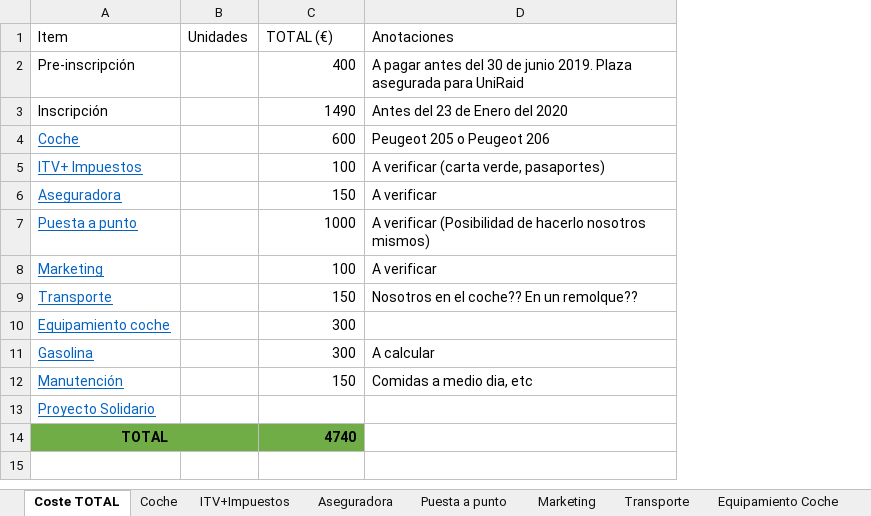
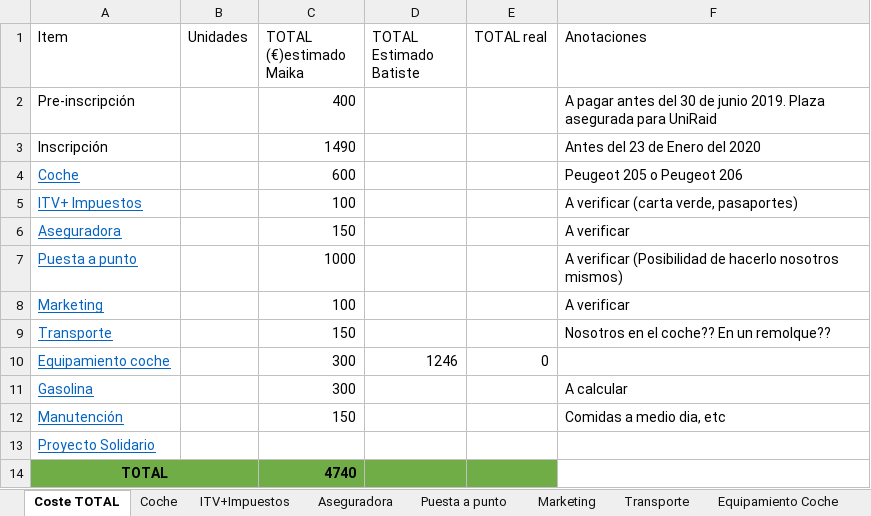
Before and after one commit to BatVidVid/UniR20-JS-BV, an Excel workbook: Coste_Proyecto.xlsx, sheet Coste TOTAL, drawn as a sheet; values as stored, in another font and other column widths than the file's, no borders; the diff names each change by its address in the sheet, - before the commit and + after, or states it on an @@ line.

Commit message:
Coste estimado equipamiento coche

```diff
--- a/Coste_Proyecto.xlsx (sheet Coste TOTAL)
+++ b/Coste_Proyecto.xlsx (sheet Coste TOTAL)
+column D (TOTAL Estimado Batiste), row 10: 1246
+column E (TOTAL real), row 10: 0
-C1: TOTAL (€)
+C1: TOTAL (€)estimado Maika
```
Also changed, not shown: sheet Equipamiento Coche.
